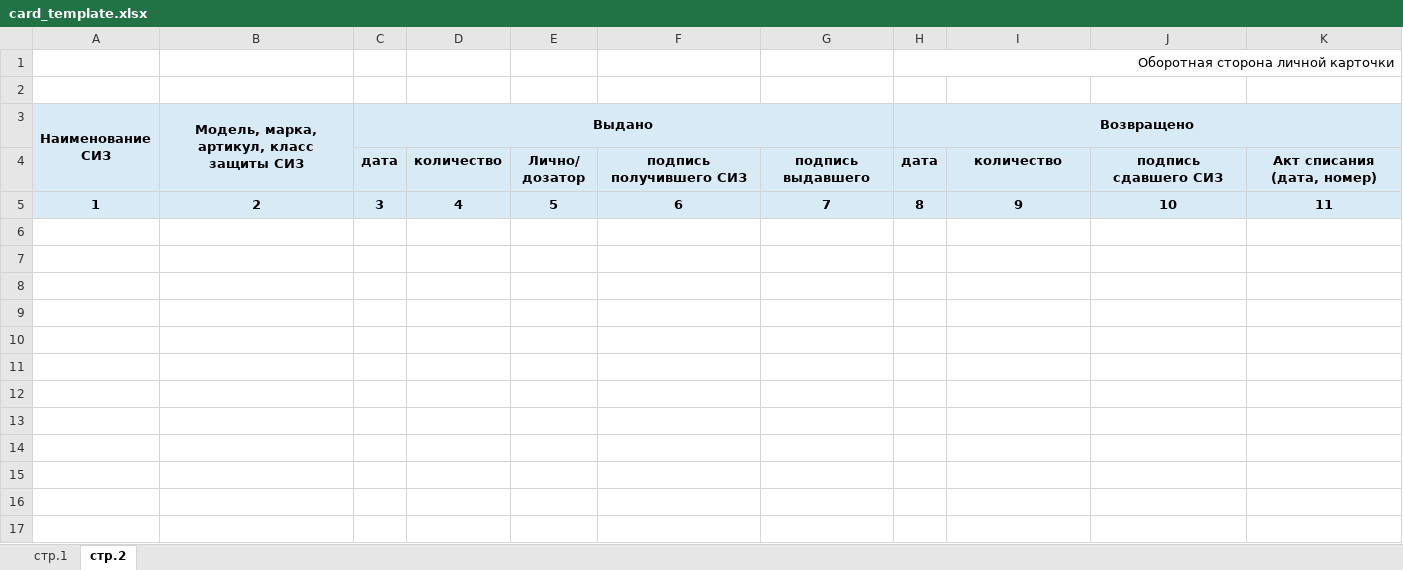
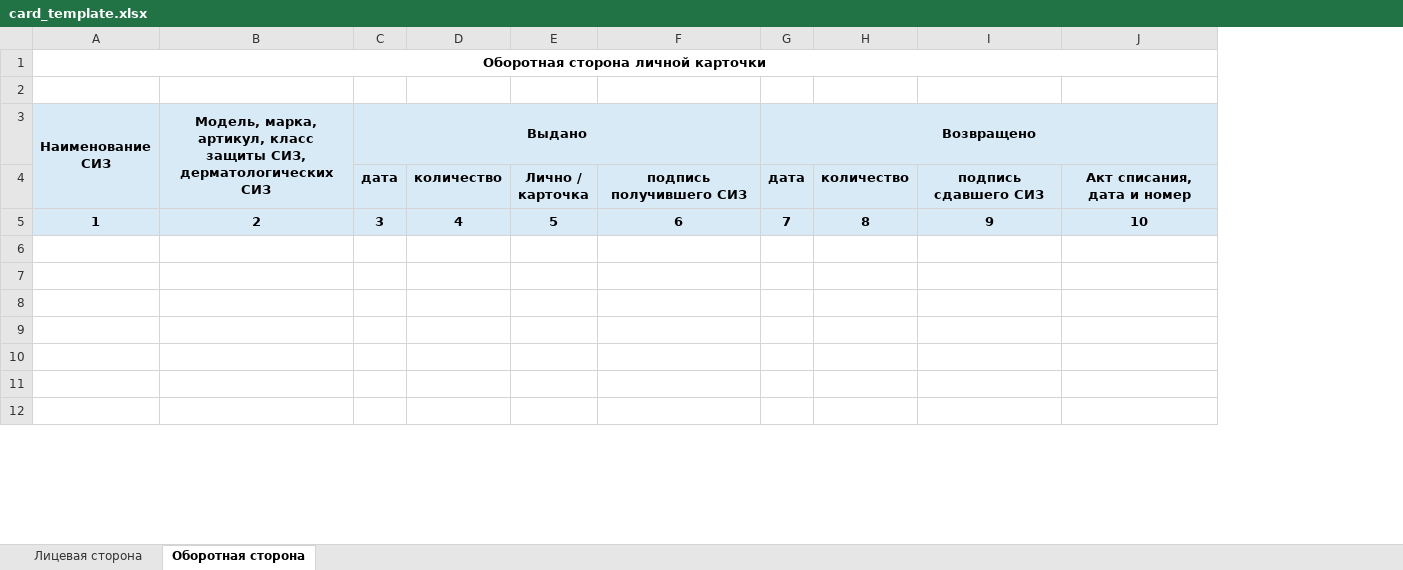
Before and after one commit to Mihail-77/siz-card-generator, an Excel workbook: templates/card_template.xlsx, sheet Оборотная сторона, drawn as a sheet; only a part is shown; values as stored, in another font and other column widths than the file's, no borders; removed rows and columns are numbered as before the commit, all else as after; ↵ is a line break in a cell; the diff names each change by its address in the sheet, - before the commit and + after, or states it on an @@ line.

Commit message:
Split card template into separate face and back sheets

```diff
--- a/templates/card_template.xlsx (sheet Оборотная сторона)
+++ b/templates/card_template.xlsx (sheet Оборотная сторона)
-sheet tab: стр.1
+sheet tab: Лицевая сторона
-sheet tab: стр.2
+sheet tab: Оборотная сторона
-column G, rows 4-5: подпись выдавшего | 7
+column H, rows 4-5: количество | 8
-column K, rows 4-5: Акт списания (дата, номер) | 11
-row 1:  |  |  |  |  |  |  | Оборотная сторона личной карточки
+row 1: Оборотная сторона личной карточки
-B3: …класс защиты СИЗ
+B3: …класс защиты СИЗ, дерматологических СИЗ
-E4: Лично/ ↵ дозатор
+E4: Лично / ↵ карточка
-I4: количество
+I4: подпись сдавшего СИЗ
-J4: подпись сдавшего СИЗ
+J4: Акт списания, дата и номер
-G5 (Возвращено): 8
+G5 (Возвращено): 7
-row 6: (empty)
-row 7: (empty)
-row 8: (empty)
-row 9: (empty)
-row 10: (empty)
```
Also changed, not shown: 4 other files.
